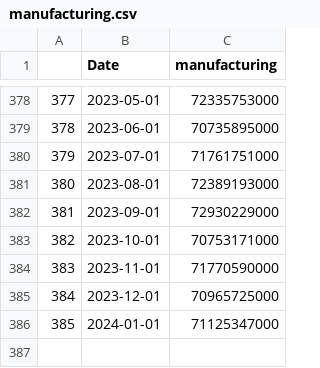
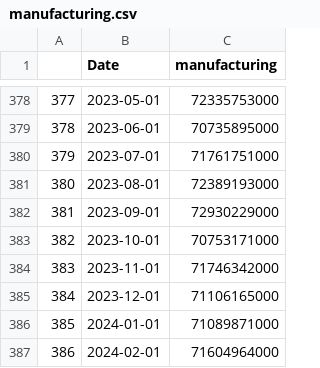
Before and after one commit to Dabra56/Economic_Dashboard, a CSV file: data/manufacturing.csv, drawn as a sheet; only a part is shown, gaps mark what is left out.

Commit message:
New Executive Order signed - data updated!

```diff
--- a/data/manufacturing.csv
+++ b/data/manufacturing.csv
@@ -383,4 +383,5 @@
 "382",2023-10-01,70753171000
-"383",2023-11-01,71770590000
-"384",2023-12-01,70965725000
-"385",2024-01-01,71125347000
+"383",2023-11-01,71746342000
+"384",2023-12-01,71106165000
+"385",2024-01-01,71089871000
+"386",2024-02-01,71604964000
```
Also changed, not shown: data/Quebec_table.csv, data/Saskatchewan_table.csv, 22 other files.
